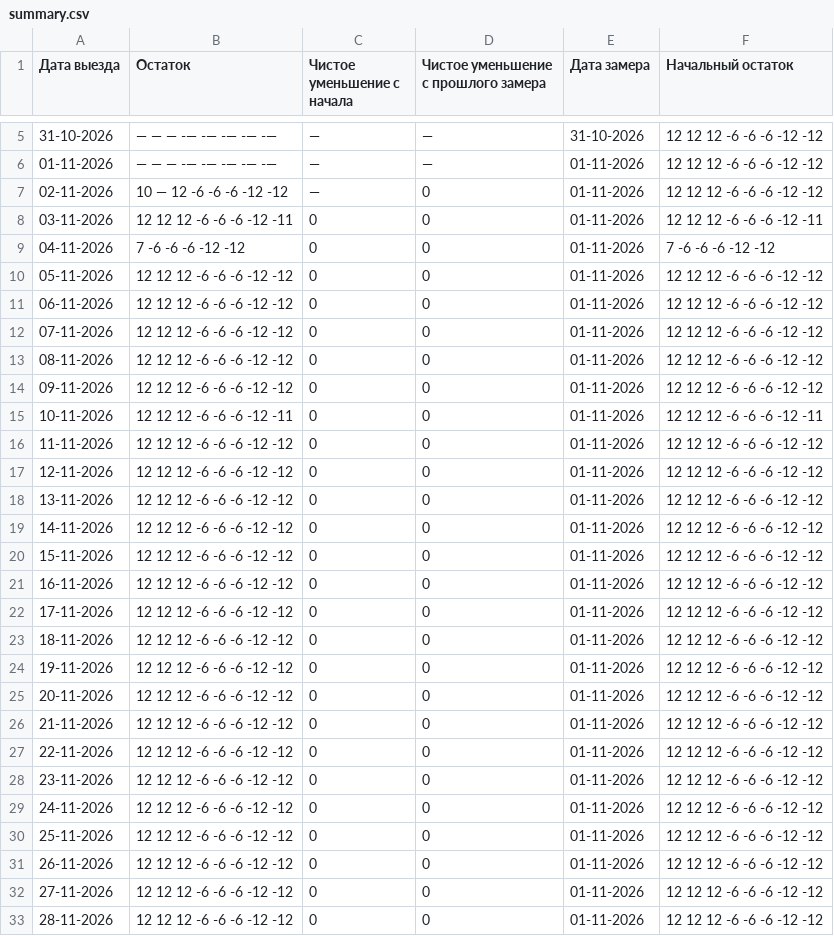
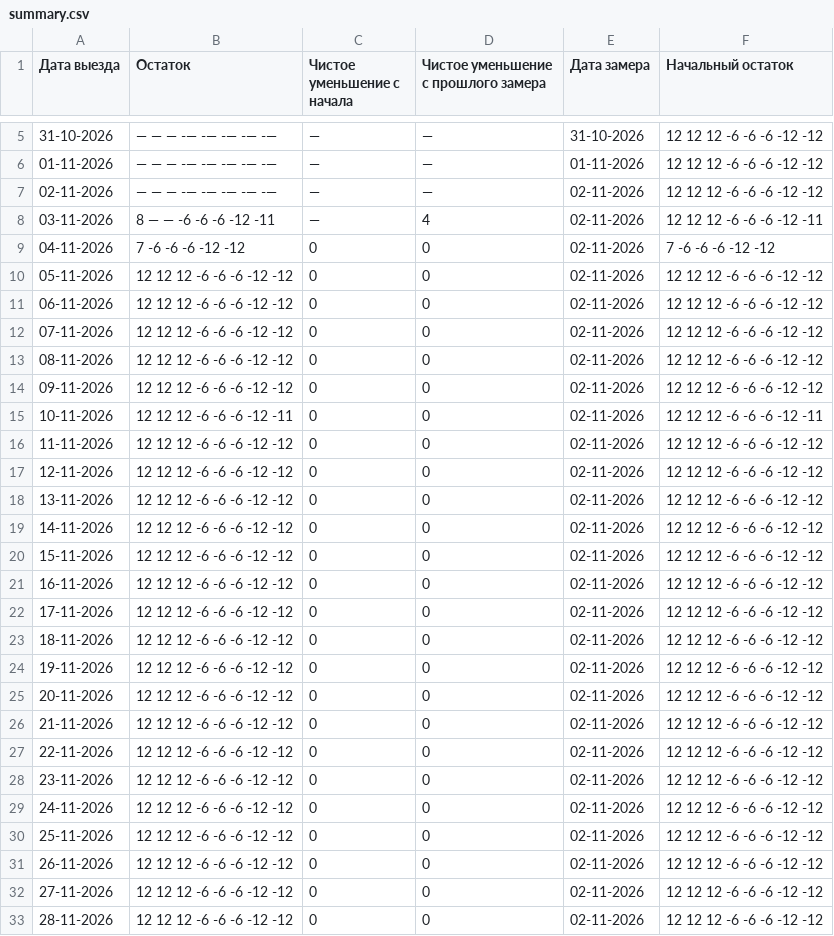
Before and after one commit to AntonioSkin/tripster-visitors-monitor, a CSV file: data/calendar_history/dmitry/summary.csv, drawn as a sheet; only a part is shown, gaps mark what is left out; the diff covers the shown part only.

```diff
--- a/data/calendar_history/dmitry/summary.csv
+++ b/data/calendar_history/dmitry/summary.csv
@@ -6,28 +6,28 @@
 01-11-2026,— — — -— -— -— -— -—,—,—,01-11-2026,12 12 12 -6 -6 -6 -12 -12
-02-11-2026,10 — 12 -6 -6 -6 -12 -12,—,0,01-11-2026,12 12 12 -6 -6 -6 -12 -12
-03-11-2026,12 12 12 -6 -6 -6 -12 -11,0,0,01-11-2026,12 12 12 -6 -6 -6 -12 -11
-04-11-2026,7 -6 -6 -6 -12 -12,0,0,01-11-2026,7 -6 -6 -6 -12 -12
-05-11-2026,12 12 12 -6 -6 -6 -12 -12,0,0,01-11-2026,12 12 12 -6 -6 -6 -12 -12
-06-11-2026,12 12 12 -6 -6 -6 -12 -12,0,0,01-11-2026,12 12 12 -6 -6 -6 -12 -12
-07-11-2026,12 12 12 -6 -6 -6 -12 -12,0,0,01-11-2026,12 12 12 -6 -6 -6 -12 -12
-08-11-2026,12 12 12 -6 -6 -6 -12 -12,0,0,01-11-2026,12 12 12 -6 -6 -6 -12 -12
-09-11-2026,12 12 12 -6 -6 -6 -12 -12,0,0,01-11-2026,12 12 12 -6 -6 -6 -12 -12
-10-11-2026,12 12 12 -6 -6 -6 -12 -11,0,0,01-11-2026,12 12 12 -6 -6 -6 -12 -11
-11-11-2026,12 12 12 -6 -6 -6 -12 -12,0,0,01-11-2026,12 12 12 -6 -6 -6 -12 -12
-12-11-2026,12 12 12 -6 -6 -6 -12 -12,0,0,01-11-2026,12 12 12 -6 -6 -6 -12 -12
-13-11-2026,12 12 12 -6 -6 -6 -12 -12,0,0,01-11-2026,12 12 12 -6 -6 -6 -12 -12
-14-11-2026,12 12 12 -6 -6 -6 -12 -12,0,0,01-11-2026,12 12 12 -6 -6 -6 -12 -12
-15-11-2026,12 12 12 -6 -6 -6 -12 -12,0,0,01-11-2026,12 12 12 -6 -6 -6 -12 -12
-16-11-2026,12 12 12 -6 -6 -6 -12 -12,0,0,01-11-2026,12 12 12 -6 -6 -6 -12 -12
-17-11-2026,12 12 12 -6 -6 -6 -12 -12,0,0,01-11-2026,12 12 12 -6 -6 -6 -12 -12
-18-11-2026,12 12 12 -6 -6 -6 -12 -12,0,0,01-11-2026,12 12 12 -6 -6 -6 -12 -12
-19-11-2026,12 12 12 -6 -6 -6 -12 -12,0,0,01-11-2026,12 12 12 -6 -6 -6 -12 -12
-20-11-2026,12 12 12 -6 -6 -6 -12 -12,0,0,01-11-2026,12 12 12 -6 -6 -6 -12 -12
-21-11-2026,12 12 12 -6 -6 -6 -12 -12,0,0,01-11-2026,12 12 12 -6 -6 -6 -12 -12
-22-11-2026,12 12 12 -6 -6 -6 -12 -12,0,0,01-11-2026,12 12 12 -6 -6 -6 -12 -12
-23-11-2026,12 12 12 -6 -6 -6 -12 -12,0,0,01-11-2026,12 12 12 -6 -6 -6 -12 -12
-24-11-2026,12 12 12 -6 -6 -6 -12 -12,0,0,01-11-2026,12 12 12 -6 -6 -6 -12 -12
-25-11-2026,12 12 12 -6 -6 -6 -12 -12,0,0,01-11-2026,12 12 12 -6 -6 -6 -12 -12
-26-11-2026,12 12 12 -6 -6 -6 -12 -12,0,0,01-11-2026,12 12 12 -6 -6 -6 -12 -12
-27-11-2026,12 12 12 -6 -6 -6 -12 -12,0,0,01-11-2026,12 12 12 -6 -6 -6 -12 -12
-28-11-2026,12 12 12 -6 -6 -6 -12 -12,0,0,01-11-2026,12 12 12 -6 -6 -6 -12 -12
+02-11-2026,— — — -— -— -— -— -—,—,—,02-11-2026,12 12 12 -6 -6 -6 -12 -12
+03-11-2026,8 — — -6 -6 -6 -12 -11,—,4,02-11-2026,12 12 12 -6 -6 -6 -12 -11
+04-11-2026,7 -6 -6 -6 -12 -12,0,0,02-11-2026,7 -6 -6 -6 -12 -12
+05-11-2026,12 12 12 -6 -6 -6 -12 -12,0,0,02-11-2026,12 12 12 -6 -6 -6 -12 -12
+06-11-2026,12 12 12 -6 -6 -6 -12 -12,0,0,02-11-2026,12 12 12 -6 -6 -6 -12 -12
+07-11-2026,12 12 12 -6 -6 -6 -12 -12,0,0,02-11-2026,12 12 12 -6 -6 -6 -12 -12
+08-11-2026,12 12 12 -6 -6 -6 -12 -12,0,0,02-11-2026,12 12 12 -6 -6 -6 -12 -12
+09-11-2026,12 12 12 -6 -6 -6 -12 -12,0,0,02-11-2026,12 12 12 -6 -6 -6 -12 -12
+10-11-2026,12 12 12 -6 -6 -6 -12 -11,0,0,02-11-2026,12 12 12 -6 -6 -6 -12 -11
+11-11-2026,12 12 12 -6 -6 -6 -12 -12,0,0,02-11-2026,12 12 12 -6 -6 -6 -12 -12
+12-11-2026,12 12 12 -6 -6 -6 -12 -12,0,0,02-11-2026,12 12 12 -6 -6 -6 -12 -12
+13-11-2026,12 12 12 -6 -6 -6 -12 -12,0,0,02-11-2026,12 12 12 -6 -6 -6 -12 -12
+14-11-2026,12 12 12 -6 -6 -6 -12 -12,0,0,02-11-2026,12 12 12 -6 -6 -6 -12 -12
+15-11-2026,12 12 12 -6 -6 -6 -12 -12,0,0,02-11-2026,12 12 12 -6 -6 -6 -12 -12
+16-11-2026,12 12 12 -6 -6 -6 -12 -12,0,0,02-11-2026,12 12 12 -6 -6 -6 -12 -12
+17-11-2026,12 12 12 -6 -6 -6 -12 -12,0,0,02-11-2026,12 12 12 -6 -6 -6 -12 -12
+18-11-2026,12 12 12 -6 -6 -6 -12 -12,0,0,02-11-2026,12 12 12 -6 -6 -6 -12 -12
+19-11-2026,12 12 12 -6 -6 -6 -12 -12,0,0,02-11-2026,12 12 12 -6 -6 -6 -12 -12
+20-11-2026,12 12 12 -6 -6 -6 -12 -12,0,0,02-11-2026,12 12 12 -6 -6 -6 -12 -12
+21-11-2026,12 12 12 -6 -6 -6 -12 -12,0,0,02-11-2026,12 12 12 -6 -6 -6 -12 -12
+22-11-2026,12 12 12 -6 -6 -6 -12 -12,0,0,02-11-2026,12 12 12 -6 -6 -6 -12 -12
+23-11-2026,12 12 12 -6 -6 -6 -12 -12,0,0,02-11-2026,12 12 12 -6 -6 -6 -12 -12
+24-11-2026,12 12 12 -6 -6 -6 -12 -12,0,0,02-11-2026,12 12 12 -6 -6 -6 -12 -12
+25-11-2026,12 12 12 -6 -6 -6 -12 -12,0,0,02-11-2026,12 12 12 -6 -6 -6 -12 -12
+26-11-2026,12 12 12 -6 -6 -6 -12 -12,0,0,02-11-2026,12 12 12 -6 -6 -6 -12 -12
+27-11-2026,12 12 12 -6 -6 -6 -12 -12,0,0,02-11-2026,12 12 12 -6 -6 -6 -12 -12
+28-11-2026,12 12 12 -6 -6 -6 -12 -12,0,0,02-11-2026,12 12 12 -6 -6 -6 -12 -12
```
Also changed, not shown: 1 added row and 151 edited cells elsewhere in this file, data/calendar_history/51192/summary.csv, data/calendar_history/96862/summary.csv, 25 other files.
